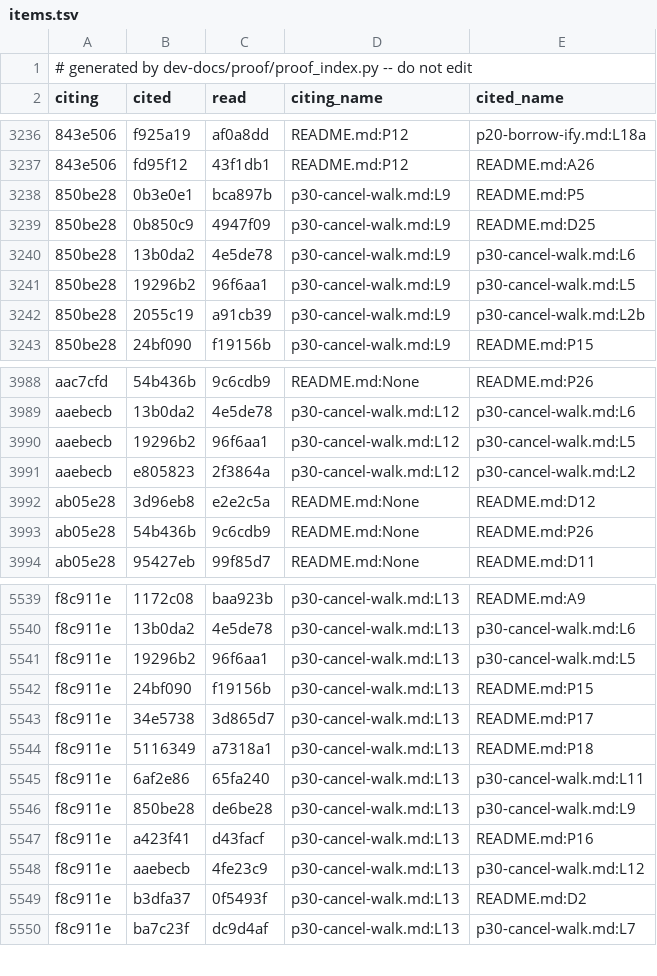
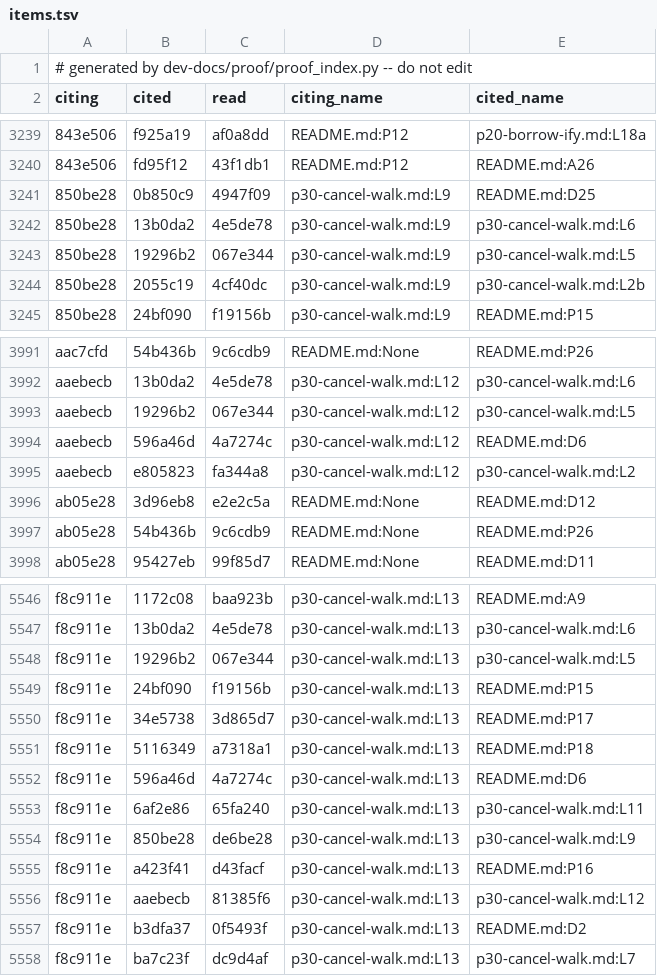
Before and after one commit to tttmmmyyyy/fixlang, a TSV file: dev-docs/proof/rc_ir/borrow-cancel/items.tsv, drawn as a sheet; only a part is shown, gaps mark what is left out; the diff covers the shown part only.

```diff
--- a/dev-docs/proof/rc_ir/borrow-cancel/items.tsv
+++ b/dev-docs/proof/rc_ir/borrow-cancel/items.tsv
@@ -3237,7 +3240,6 @@ citing	cited	read	citing_name	cited_name
 843e506	fd95f12	43f1db1	README.md:P12	README.md:A26
-850be28	0b3e0e1	bca897b	p30-cancel-walk.md:L9	README.md:P5
 850be28	0b850c9	4947f09	p30-cancel-walk.md:L9	README.md:D25
 850be28	13b0da2	4e5de78	p30-cancel-walk.md:L9	p30-cancel-walk.md:L6
-850be28	19296b2	96f6aa1	p30-cancel-walk.md:L9	p30-cancel-walk.md:L5
-850be28	2055c19	a91cb39	p30-cancel-walk.md:L9	p30-cancel-walk.md:L2b
+850be28	19296b2	067e344	p30-cancel-walk.md:L9	p30-cancel-walk.md:L5
+850be28	2055c19	4cf40dc	p30-cancel-walk.md:L9	p30-cancel-walk.md:L2b
 850be28	24bf090	f19156b	p30-cancel-walk.md:L9	README.md:P15
@@ -3989,4 +3992,5 @@ aac7cfd	54b436b	9c6cdb9	README.md:None	README.md:P26
 aaebecb	13b0da2	4e5de78	p30-cancel-walk.md:L12	p30-cancel-walk.md:L6
-aaebecb	19296b2	96f6aa1	p30-cancel-walk.md:L12	p30-cancel-walk.md:L5
-aaebecb	e805823	2f3864a	p30-cancel-walk.md:L12	p30-cancel-walk.md:L2
+aaebecb	19296b2	067e344	p30-cancel-walk.md:L12	p30-cancel-walk.md:L5
+aaebecb	596a46d	4a7274c	p30-cancel-walk.md:L12	README.md:D6
+aaebecb	e805823	fa344a8	p30-cancel-walk.md:L12	p30-cancel-walk.md:L2
 ab05e28	3d96eb8	e2e2c5a	README.md:None	README.md:D12
@@ -5540,3 +5547,3 @@ f8c911e	1172c08	baa923b	p30-cancel-walk.md:L13	README.md:A9
 f8c911e	13b0da2	4e5de78	p30-cancel-walk.md:L13	p30-cancel-walk.md:L6
-f8c911e	19296b2	96f6aa1	p30-cancel-walk.md:L13	p30-cancel-walk.md:L5
+f8c911e	19296b2	067e344	p30-cancel-walk.md:L13	p30-cancel-walk.md:L5
 f8c911e	24bf090	f19156b	p30-cancel-walk.md:L13	README.md:P15
@@ -5544,2 +5551,3 @@ f8c911e	34e5738	3d865d7	p30-cancel-walk.md:L13	README.md:P17
 f8c911e	5116349	a7318a1	p30-cancel-walk.md:L13	README.md:P18
+f8c911e	596a46d	4a7274c	p30-cancel-walk.md:L13	README.md:D6
 f8c911e	6af2e86	65fa240	p30-cancel-walk.md:L13	p30-cancel-walk.md:L11
@@ -5547,3 +5555,3 @@ f8c911e	850be28	de6be28	p30-cancel-walk.md:L13	p30-cancel-walk.md:L9
 f8c911e	a423f41	d43facf	p30-cancel-walk.md:L13	README.md:P16
-f8c911e	aaebecb	4fe23c9	p30-cancel-walk.md:L13	p30-cancel-walk.md:L12
+f8c911e	aaebecb	81385f6	p30-cancel-walk.md:L13	p30-cancel-walk.md:L12
 f8c911e	b3dfa37	0f5493f	p30-cancel-walk.md:L13	README.md:D2
```
Also changed, not shown: 7 added rows and 7 edited cells elsewhere in this file, dev-docs/proof/rc_ir/borrow-cancel/citations.tsv, 13 other files.
